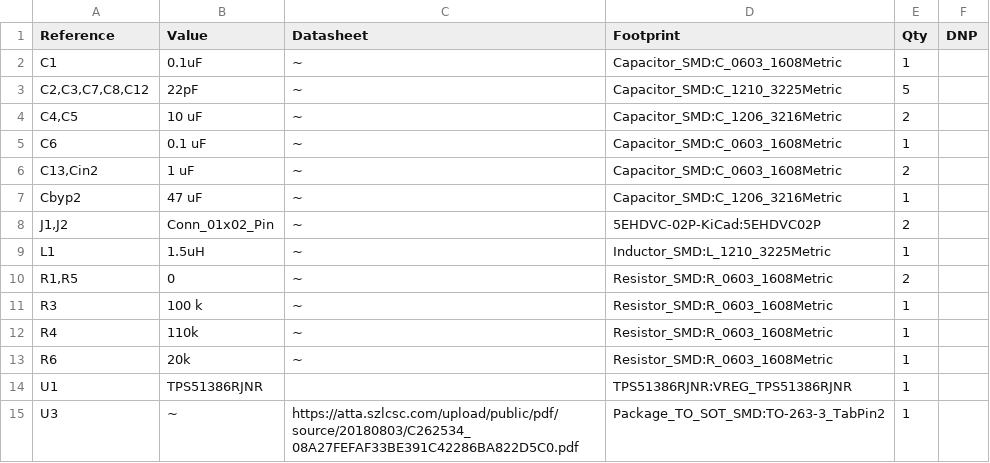
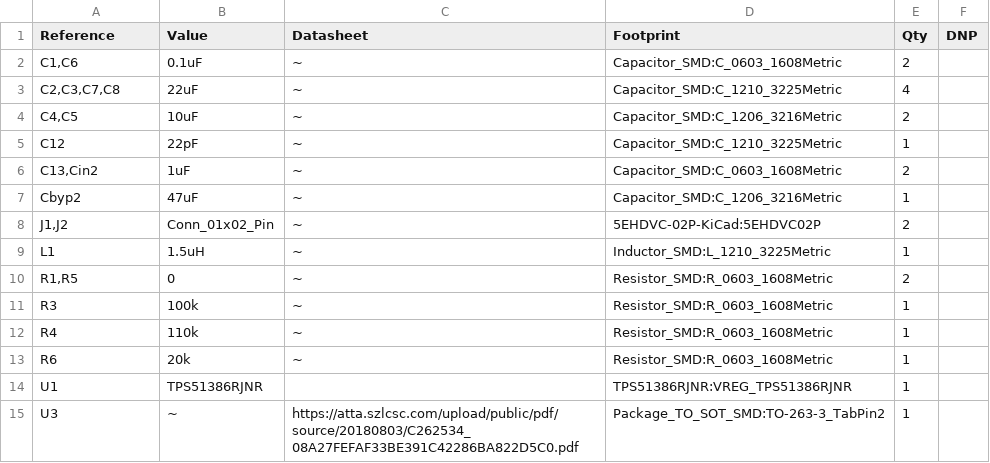
Before and after one commit to leomotors/pcb-design-assignment, a CSV file: Assignment1/BOM_Assignment1.csv, drawn as a sheet.

Commit message:
regenerate BOM

```diff
--- a/Assignment1/BOM_Assignment1.csv
+++ b/Assignment1/BOM_Assignment1.csv
@@ -1,8 +1,8 @@
 "Reference","Value","Datasheet","Footprint","Qty","DNP"
-"C1","0.1uF","~","Capacitor_SMD:C_0603_1608Metric","1",""
-"C2,C3,C7,C8,C12","22pF","~","Capacitor_SMD:C_1210_3225Metric","5",""
-"C4,C5","10 uF","~","Capacitor_SMD:C_1206_3216Metric","2",""
-"C6","0.1 uF","~","Capacitor_SMD:C_0603_1608Metric","1",""
-"C13,Cin2","1 uF","~","Capacitor_SMD:C_0603_1608Metric","2",""
-"Cbyp2","47 uF","~","Capacitor_SMD:C_1206_3216Metric","1",""
+"C1,C6","0.1uF","~","Capacitor_SMD:C_0603_1608Metric","2",""
+"C2,C3,C7,C8","22uF","~","Capacitor_SMD:C_1210_3225Metric","4",""
+"C4,C5","10uF","~","Capacitor_SMD:C_1206_3216Metric","2",""
+"C12","22pF","~","Capacitor_SMD:C_1210_3225Metric","1",""
+"C13,Cin2","1uF","~","Capacitor_SMD:C_0603_1608Metric","2",""
+"Cbyp2","47uF","~","Capacitor_SMD:C_1206_3216Metric","1",""
 "J1,J2","Conn_01x02_Pin","~","5EHDVC-02P-KiCad:5EHDVC02P","2",""
@@ -10,3 +10,3 @@
 "R1,R5","0","~","Resistor_SMD:R_0603_1608Metric","2",""
-"R3","100 k","~","Resistor_SMD:R_0603_1608Metric","1",""
+"R3","100k","~","Resistor_SMD:R_0603_1608Metric","1",""
 "R4","110k","~","Resistor_SMD:R_0603_1608Metric","1",""
```
